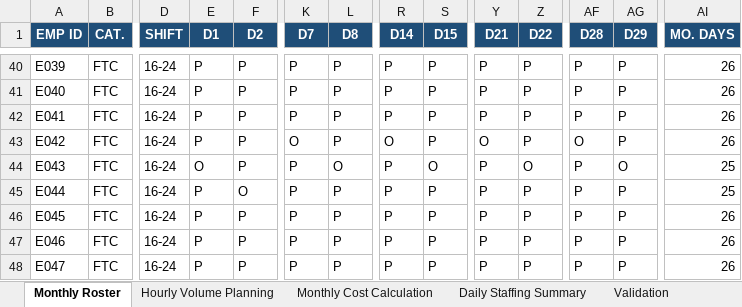
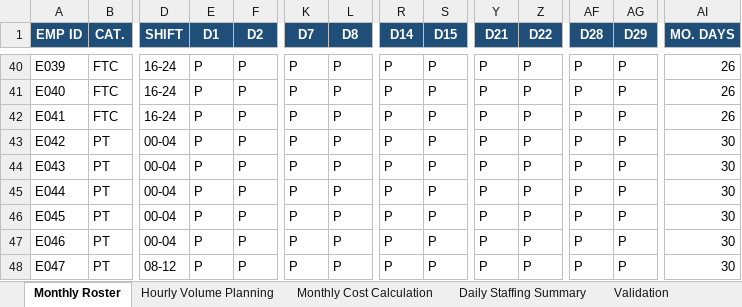
Before and after one commit to vibhuvankrishna/Shadowfax-SMM, an Excel workbook: outputs/Assessment_Submission_ROLL_NUMBER_PLACEHOLDER.xlsx, sheet Monthly Roster, drawn as a sheet; only a part is shown, gaps mark what is left out; values as stored, in another font and other column widths than the file's, no borders; the diff covers the shown part only; the diff names each change by its address in the sheet, - before the commit and + after, or states it on an @@ line.

```diff
--- a/outputs/Assessment_Submission_ROLL_NUMBER_PLACEHOLDER.xlsx (sheet Monthly Roster)
+++ b/outputs/Assessment_Submission_ROLL_NUMBER_PLACEHOLDER.xlsx (sheet Monthly Roster)
-B43:B48 (CAT.): FTC
+B43:B48 (CAT.): PT
-D43:D47 (SHIFT): 16-24
+D43:D47 (SHIFT): 00-04
-K43 (D7): O
+K43 (D7): P
-R43 (D14): O
+R43 (D14): P
-Y43 (D21): O
+Y43 (D21): P
-AF43 (D28): O
+AF43 (D28): P
-AI43 (MO. DAYS): 26
+AI43 (MO. DAYS): 30
-E44 (D1): O
+E44 (D1): P
-L44 (D8): O
+L44 (D8): P
-S44 (D15): O
+S44 (D15): P
-Z44 (D22): O
+Z44 (D22): P
-AG44 (D29): O
+AG44 (D29): P
-AI44:AI45 (MO. DAYS): 25
+AI44:AI45 (MO. DAYS): 30
-F45 (D2): O
+F45 (D2): P
-AI46:AI48 (MO. DAYS): 26
+AI46:AI48 (MO. DAYS): 30
-D48 (SHIFT): 16-24
+D48 (SHIFT): 08-12
```
Also changed, not shown: 1 added row and 259 edited cells elsewhere in this sheet, sheet Hourly Volume Planning, sheet Daily Staffing Summary, sheet Monthly Cost Calculation, sheet Validation, 9 other files.
